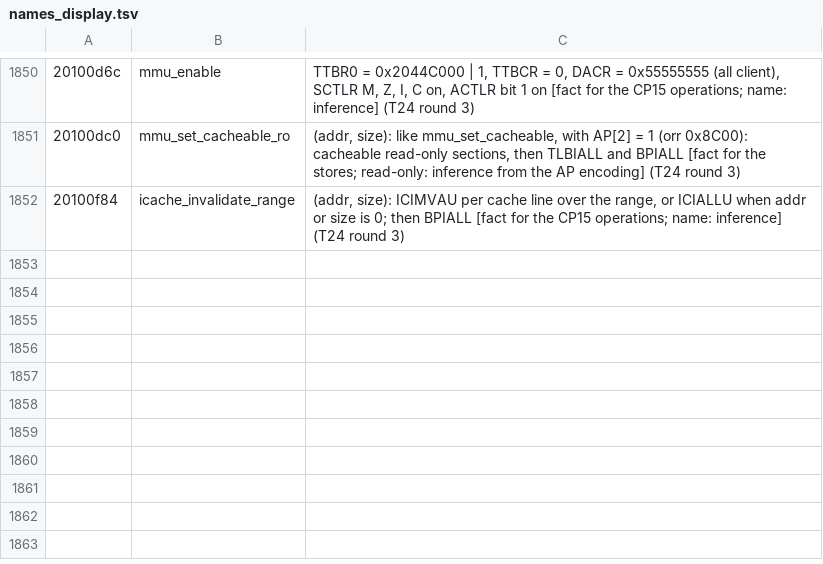
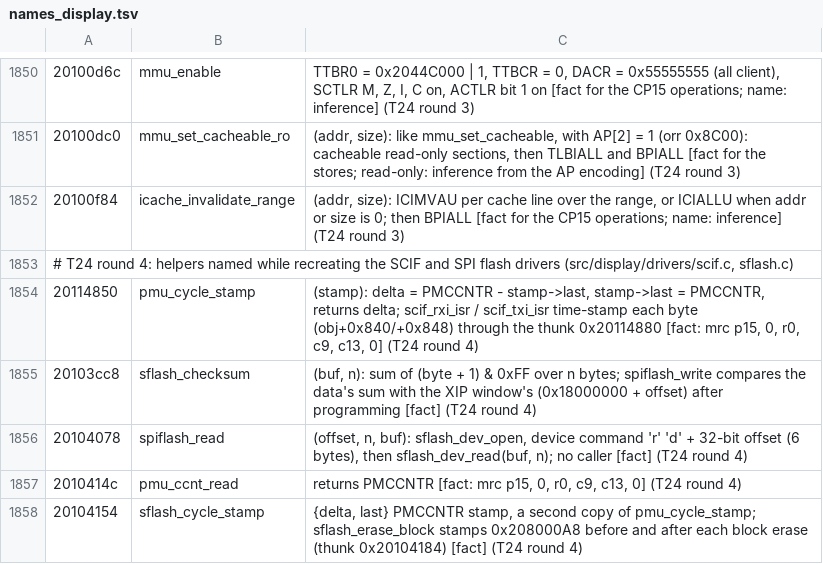
Before and after one commit to Reid-n0rc/FT-710_Firmware, a TSV file: tools/ghidra/names_display.tsv, drawn as a sheet; only a part is shown, gaps mark what is left out; the diff names each change by its address in the sheet, - before the commit and + after, or states it on an @@ line.

```diff
--- a/tools/ghidra/names_display.tsv
+++ b/tools/ghidra/names_display.tsv
+row 1853: # T24 round 4: helpers named while recreating the SCIF and SPI flash drivers (src/display/drivers/scif.c, sflash.c)
+row 1854: 20114850 | pmu_cycle_stamp | (stamp): delta = PMCCNTR - stamp->last, stamp->last = PMCCNTR, returns delta; scif_rxi_isr / scif_txi_isr time-stamp each byte (obj+0x840/+0x848) through the thunk 0x20114880 [fact: mrc p15, 0, r0, c9, c13, 0] (T24 round 4)
+row 1855: 20103cc8 | sflash_checksum | (buf, n): sum of (byte + 1) & 0xFF over n bytes; spiflash_write compares the data's sum with the XIP window's (0x18000000 + offset) after programming [fact] (T24 round 4)
+row 1856: 20104078 | spiflash_read | (offset, n, buf): sflash_dev_open, device command 'r' 'd' + 32-bit offset (6 bytes), then sflash_dev_read(buf, n); no caller [fact] (T24 round 4)
+row 1857: 2010414c | pmu_ccnt_read | returns PMCCNTR [fact: mrc p15, 0, r0, c9, c13, 0] (T24 round 4)
+row 1858: 20104154 | sflash_cycle_stamp | {delta, last} PMCCNTR stamp, a second copy of pmu_cycle_stamp; sflash_erase_block stamps 0x208000A8 before and after each block erase (thunk 0x20104184) [fact] (T24 round 4)
```
Also changed, not shown: src/display/aliases.tsv, src/display/data_symbols.tsv, 4 other files.
